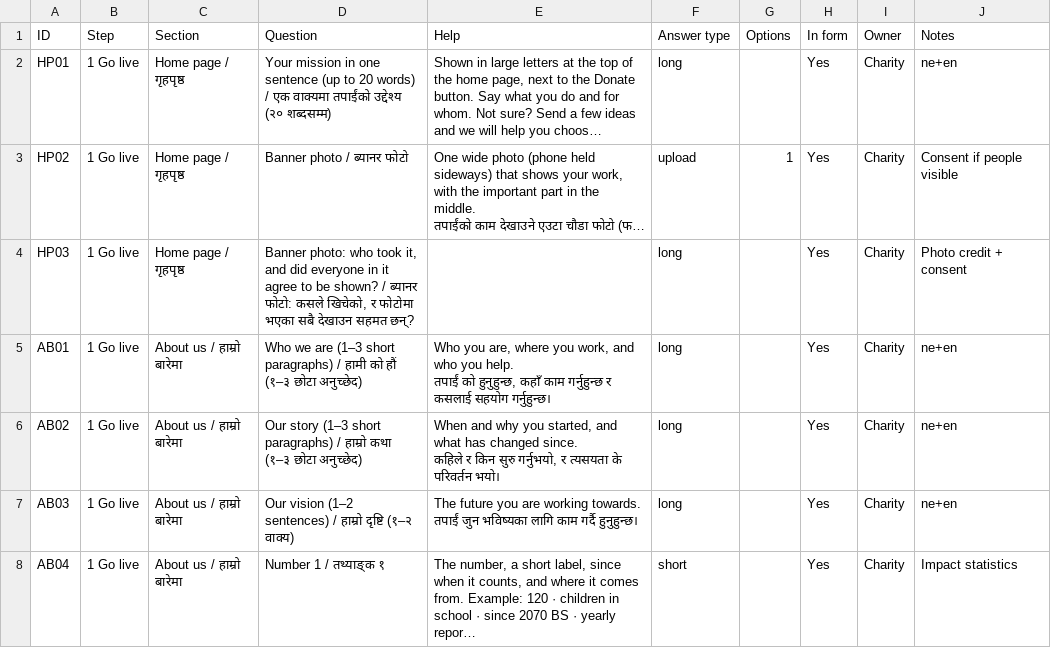
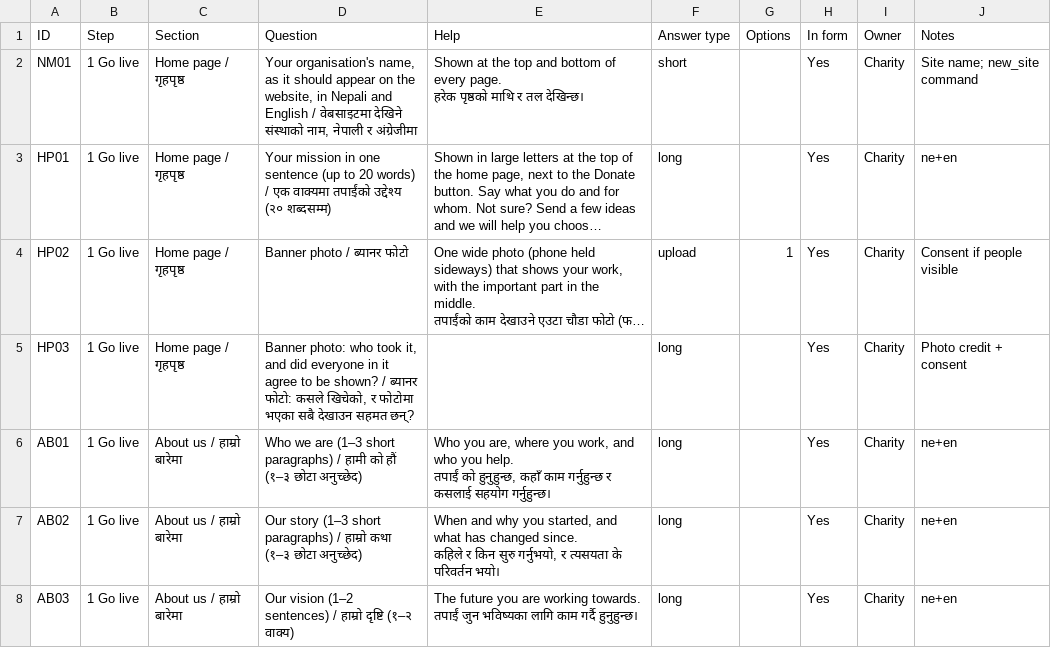
Before and after one commit to dipbazz/charity-wagtail-CMS, a CSV file: onboarding/questions.csv, drawn as a sheet; only a part is shown; the shorter side is filled out with more unchanged rows; long unchanged cells end in …; ↵ is a line break in a cell; the diff names each change by its address in the sheet, - before the commit and + after, or states it on an @@ line.

```diff
--- a/onboarding/questions.csv
+++ b/onboarding/questions.csv
+row 2: NM01 | 1 Go live | Home page / गृहपृष्ठ | Your organisation's name, as it should appear on the website, in Nepali and English / वेबसाइटमा देखिने संस्थाको नाम, नेपाली र अंग्रेजीमा | Shown at the top and bottom of every page. ↵ हरेक पृष्ठको माथि र तल देखिन्छ। | short |  | Yes | Charity | Site name; new_site command
```
Also changed, not shown: 14 other files.
